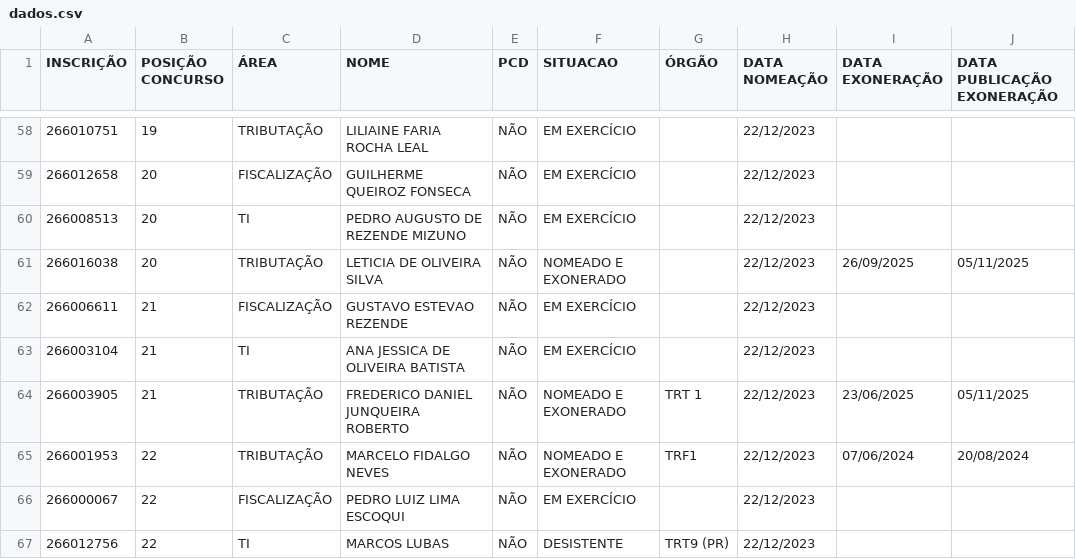
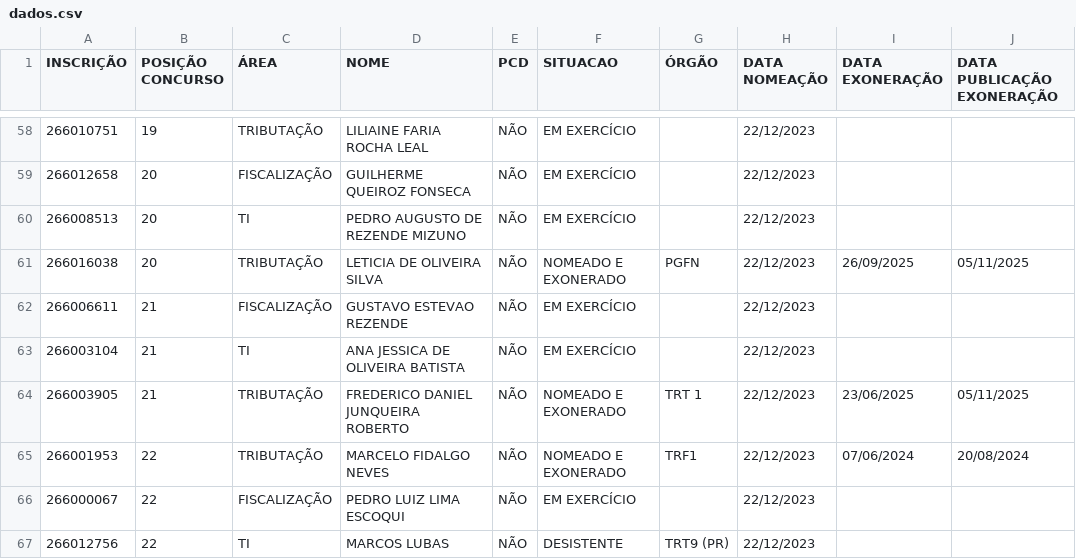
Before and after one commit to observatoriosefmg/observatoriosefmg.github.io, a CSV file: evasao/data/dados.csv, drawn as a sheet; only a part is shown, gaps mark what is left out; the diff names each change by its address in the sheet, - before the commit and + after, or states it on an @@ line.

Commit message:
atualização de dados

```diff
--- a/evasao/data/dados.csv
+++ b/evasao/data/dados.csv
-G61 (ÓRGÃO): (empty)
+G61 (ÓRGÃO): PGFN
```
